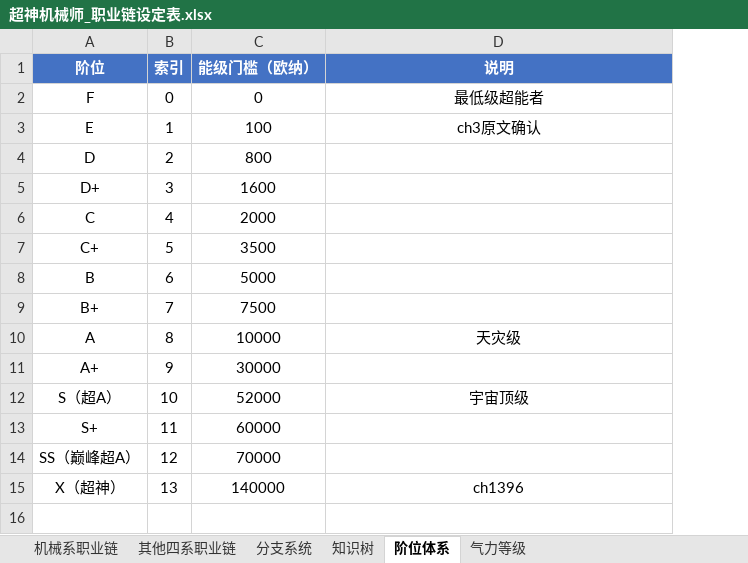
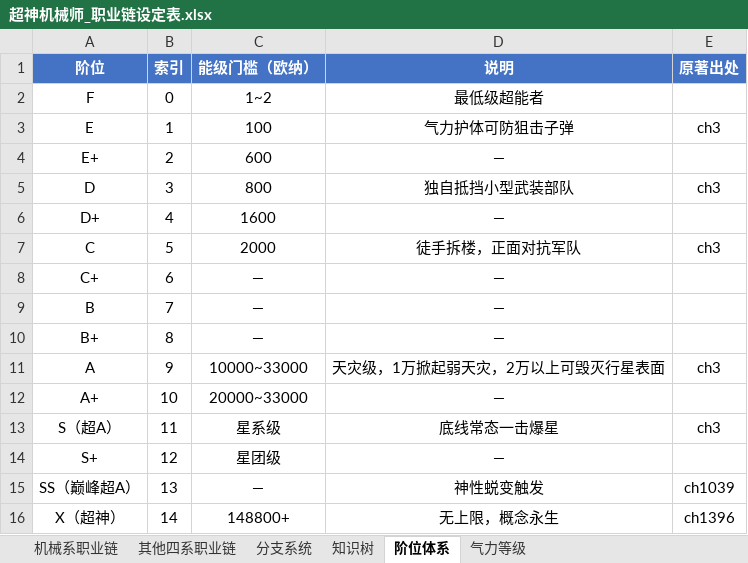
Before and after one commit to Ninefish-yj/The-Legendary-Mechanic, an Excel workbook: 超神机械师_职业链设定表.xlsx, sheet 阶位体系, drawn as a sheet; values as stored, in another font and other column widths than the file's, no borders; addresses are those after the commit; the diff names each change by its address in the sheet, - before the commit and + after, or states it on an @@ line.

```diff
--- a/超神机械师_职业链设定表.xlsx (sheet 阶位体系)
+++ b/超神机械师_职业链设定表.xlsx (sheet 阶位体系)
+column E (原著出处), row 3: ch3; rows 5-16: ch3 |  | ch3 |  |  |  | ch3 |  | ch3 |  | ch1039 | ch1396
-C2 (能级门槛（欧纳）): 0
+C2 (能级门槛（欧纳）): 1~2
-D3 (说明): ch3原文确认
+D3 (说明): 气力护体可防狙击子弹
+row 4: E+ | 2 | 600 | —
-B5 (索引): 2
+B5 (索引): 3
-D5 (说明): (empty)
+D5 (说明): 独自抵挡小型武装部队
-B6 (索引): 3
+B6 (索引): 4
-D6 (说明): (empty)
+D6 (说明): —
-B7 (索引): 4
+B7 (索引): 5
-D7 (说明): (empty)
+D7 (说明): 徒手拆楼，正面对抗军队
-B8 (索引): 5
+B8 (索引): 6
-C8 (能级门槛（欧纳）): 3500
+C8 (能级门槛（欧纳）): —
-D8:D10 (说明): (empty)
+D8:D10 (说明): —
-B9 (索引): 6
+B9 (索引): 7
-C9 (能级门槛（欧纳）): 5000
+C9 (能级门槛（欧纳）): —
-B10 (索引): 7
+B10 (索引): 8
-C10 (能级门槛（欧纳）): 7500
+C10 (能级门槛（欧纳）): —
-B11 (索引): 8
+B11 (索引): 9
-C11 (能级门槛（欧纳）): 10000
+C11 (能级门槛（欧纳）): 10000~33000
-D11 (说明): 天灾级
+D11 (说明): 天灾级，1万掀起弱天灾，2万以上可毁灭行星表面
-B12 (索引): 9
+B12 (索引): 10
-C12 (能级门槛（欧纳）): 30000
+C12 (能级门槛（欧纳）): 20000~33000
-D12 (说明): (empty)
+D12 (说明): —
-B13 (索引): 10
+B13 (索引): 11
-C13 (能级门槛（欧纳）): 52000
+C13 (能级门槛（欧纳）): 星系级
-D13 (说明): 宇宙顶级
+D13 (说明): 底线常态一击爆星
-B14 (索引): 11
+B14 (索引): 12
-C14 (能级门槛（欧纳）): 60000
+C14 (能级门槛（欧纳）): 星团级
-D14 (说明): (empty)
+D14 (说明): —
-B15 (索引): 12
+B15 (索引): 13
-C15 (能级门槛（欧纳）): 70000
+C15 (能级门槛（欧纳）): —
-D15 (说明): (empty)
+D15 (说明): 神性蜕变触发
-B16 (索引): 13
+B16 (索引): 14
-C16 (能级门槛（欧纳）): 140000
+C16 (能级门槛（欧纳）): 148800+
-D16 (说明): ch1396
+D16 (说明): 无上限，概念永生
```
Also changed, not shown: sheet 气力等级, sheet 机械系职业链, sheet 知识树.
